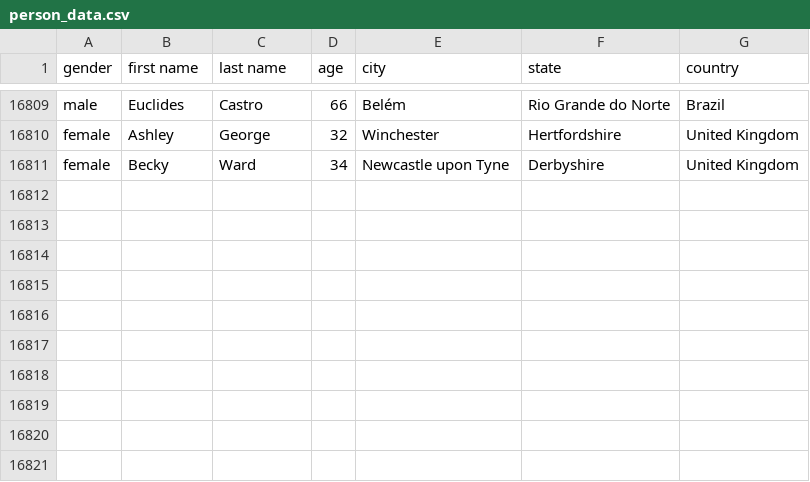
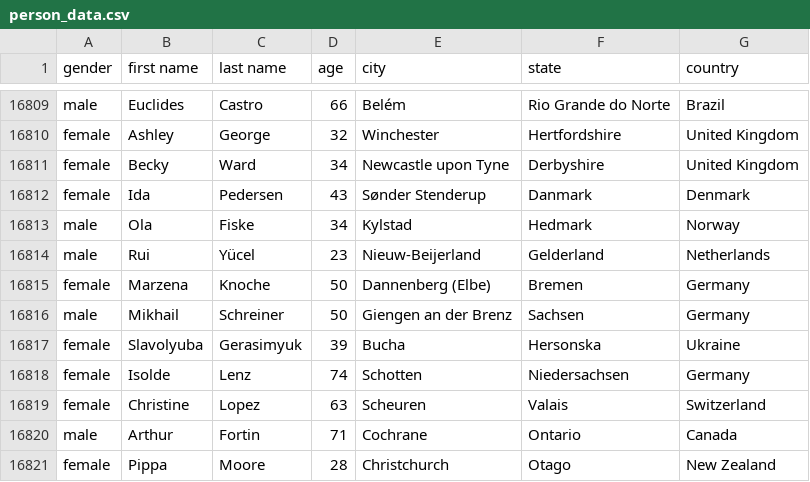
Before and after one commit to AhmadMHanif7/GitHub-Actions-Test, a CSV file: data/person_data.csv, drawn as a sheet; only a part is shown, gaps mark what is left out.

```diff
--- a/data/person_data.csv
+++ b/data/person_data.csv
@@ -16811 +16811,11 @@ female,Ashley,George,32,Winchester,Hertfordshire,United Kingdom
 female,Becky,Ward,34,Newcastle upon Tyne,Derbyshire,United Kingdom
+female,Ida,Pedersen,43,Sønder Stenderup,Danmark,Denmark
+male,Ola,Fiske,34,Kylstad,Hedmark,Norway
+male,Rui,Yücel,23,Nieuw-Beijerland,Gelderland,Netherlands
+female,Marzena,Knoche,50,Dannenberg (Elbe),Bremen,Germany
+male,Mikhail,Schreiner,50,Giengen an der Brenz,Sachsen,Germany
+female,Slavolyuba,Gerasimyuk,39,Bucha,Hersonska,Ukraine
+female,Isolde,Lenz,74,Schotten,Niedersachsen,Germany
+female,Christine,Lopez,63,Scheuren,Valais,Switzerland
+male,Arthur,Fortin,71,Cochrane,Ontario,Canada
+female,Pippa,Moore,28,Christchurch,Otago,New Zealand
```
